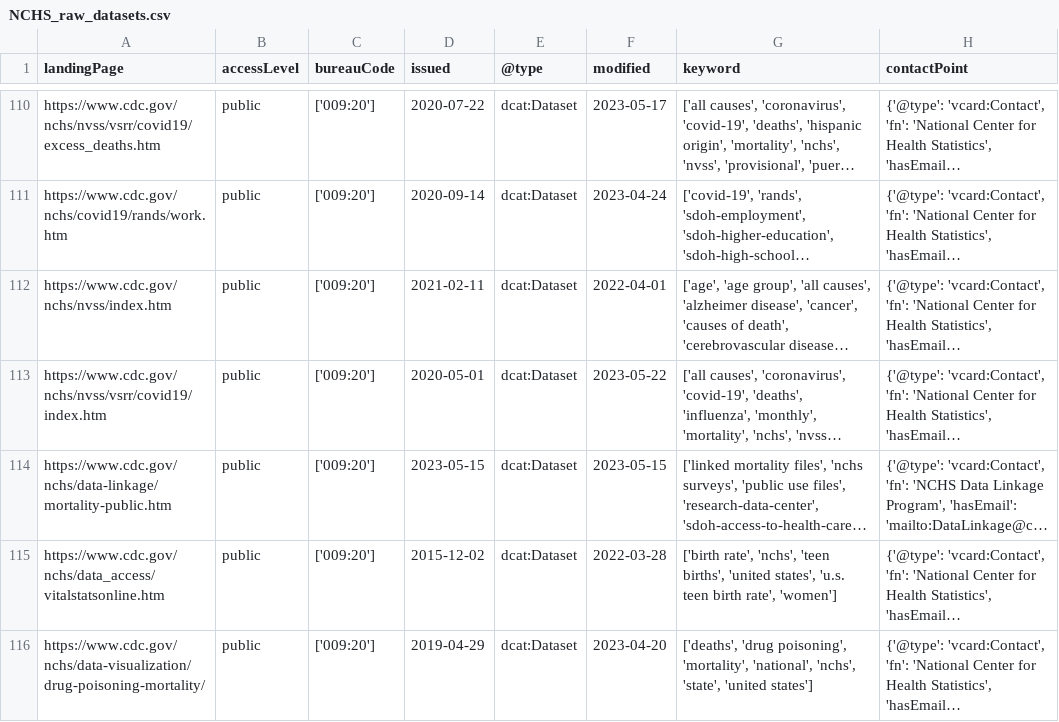
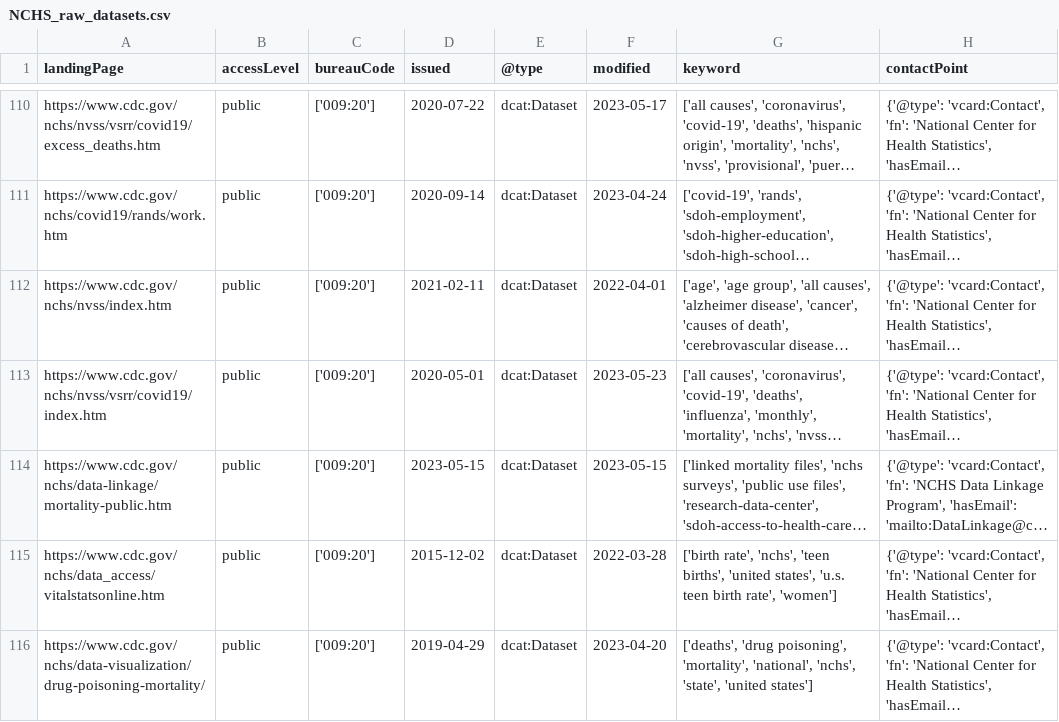
Before and after one commit to thoppe/NCHS-public-metadata-validator, a CSV file: NCHS_raw_datasets.csv, drawn as a sheet; only a part is shown, gaps mark what is left out; long unchanged cells end in …; the diff names each change by its address in the sheet, - before the commit and + after, or states it on an @@ line.

```diff
--- a/NCHS_raw_datasets.csv
+++ b/NCHS_raw_datasets.csv
-F113 (modified): 2023-05-22
+F113 (modified): 2023-05-23
```
Also changed, not shown: 1 other file.
